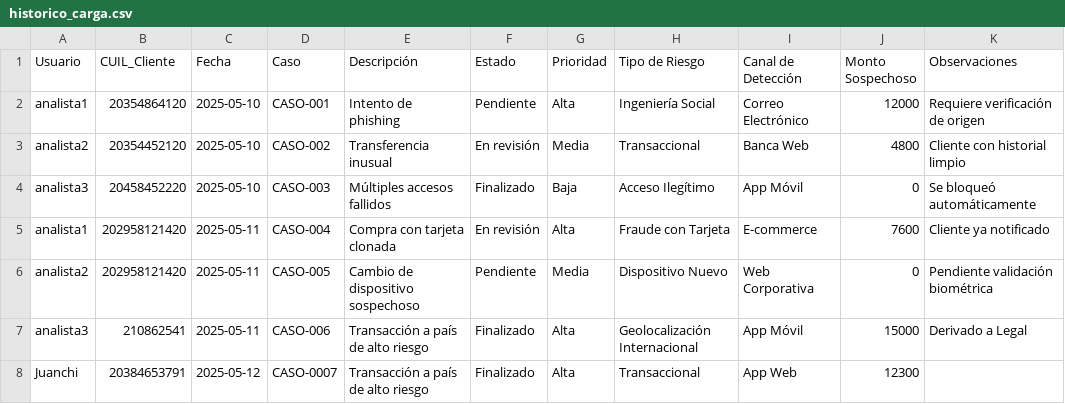
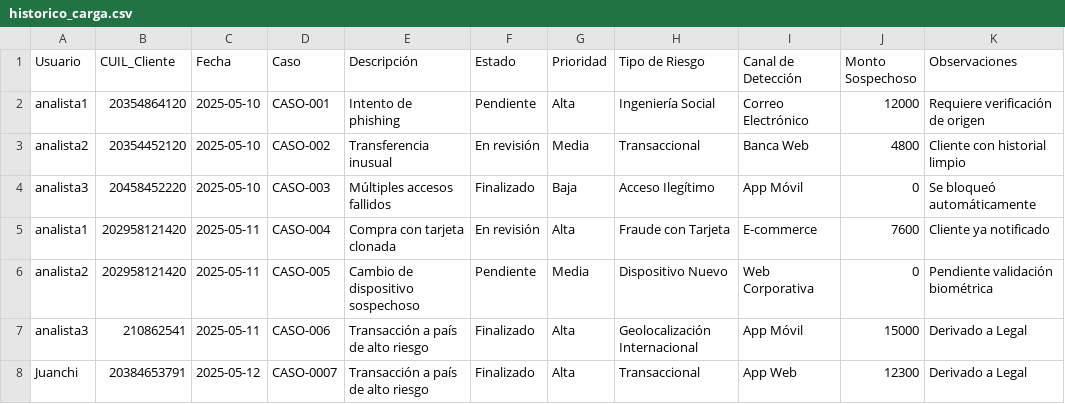
Before and after one commit to Juanchirobot/formulario-cargas, a CSV file: historico_carga.csv, drawn as a sheet.

Commit message:
Update historico_carga.csv

```diff
--- a/historico_carga.csv
+++ b/historico_carga.csv
@@ -7,2 +7,2 @@ analista2,202958121420,2025-05-11,CASO-005,Cambio de dispositivo sospechoso,Pend
 analista3,210862541,2025-05-11,CASO-006,Transacción a país de alto riesgo,Finalizado,Alta,Geolocalización Internacional,App Móvil,15000,Derivado a Legal
-Juanchi,20384653791,2025-05-12,CASO-0007,Transacción a país de alto riesgo,Finalizado,Alta,Transaccional,App Web,12300,
+Juanchi,20384653791,2025-05-12,CASO-0007,Transacción a país de alto riesgo,Finalizado,Alta,Transaccional,App Web,12300,Derivado a Legal
```
